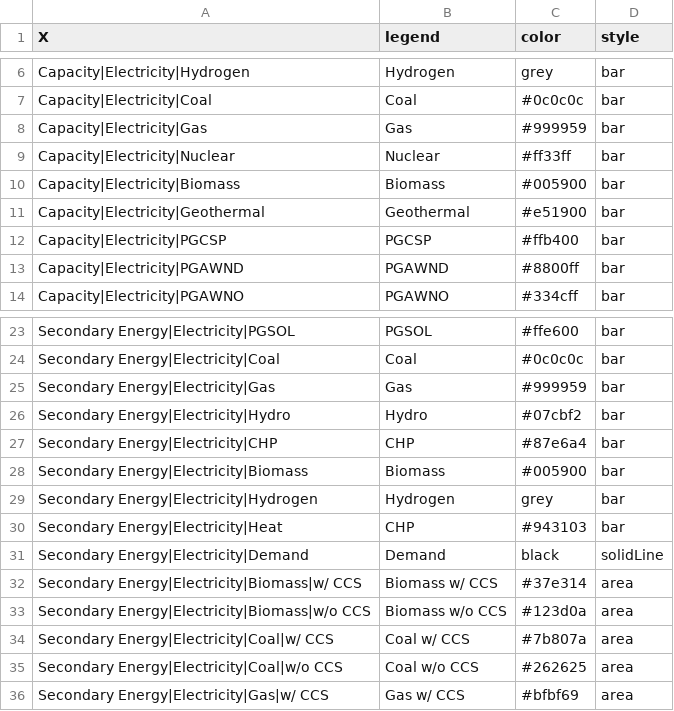
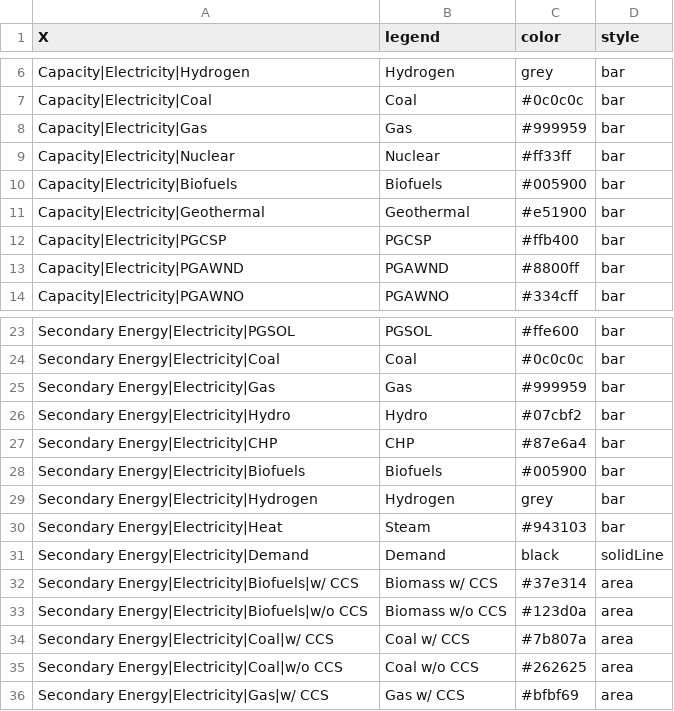
Before and after one commit to e3modelling/postprom, a CSV file: inst/extdata/plotstyle.csv, drawn as a sheet; only a part is shown, gaps mark what is left out.

```diff
--- a/inst/extdata/plotstyle.csv
+++ b/inst/extdata/plotstyle.csv
@@ -9,3 +9,3 @@ Capacity|Electricity|Gas,Gas,#999959,bar
 Capacity|Electricity|Nuclear,Nuclear,#ff33ff,bar
-Capacity|Electricity|Biomass,Biomass,#005900,bar
+Capacity|Electricity|Biofuels,Biofuels,#005900,bar
 Capacity|Electricity|Geothermal,Geothermal,#e51900,bar
@@ -27,8 +27,8 @@ Secondary Energy|Electricity|Hydro,Hydro,#07cbf2,bar
 Secondary Energy|Electricity|CHP,CHP,#87e6a4,bar
-Secondary Energy|Electricity|Biomass,Biomass,#005900,bar
+Secondary Energy|Electricity|Biofuels,Biofuels,#005900,bar
 Secondary Energy|Electricity|Hydrogen,Hydrogen,grey,bar
-Secondary Energy|Electricity|Heat,CHP,#943103,bar
+Secondary Energy|Electricity|Heat,Steam,#943103,bar
 Secondary Energy|Electricity|Demand,Demand,black,solidLine
-Secondary Energy|Electricity|Biomass|w/ CCS,Biomass w/ CCS,#37e314,area
-Secondary Energy|Electricity|Biomass|w/o CCS,Biomass w/o CCS,#123d0a,area
+Secondary Energy|Electricity|Biofuels|w/ CCS,Biomass w/ CCS,#37e314,area
+Secondary Energy|Electricity|Biofuels|w/o CCS,Biomass w/o CCS,#123d0a,area
 Secondary Energy|Electricity|Coal|w/ CCS,Coal w/ CCS,#7b807a,area
```
Also changed, not shown: inst/extdata/plot_mapping.csv, 3 other files.
